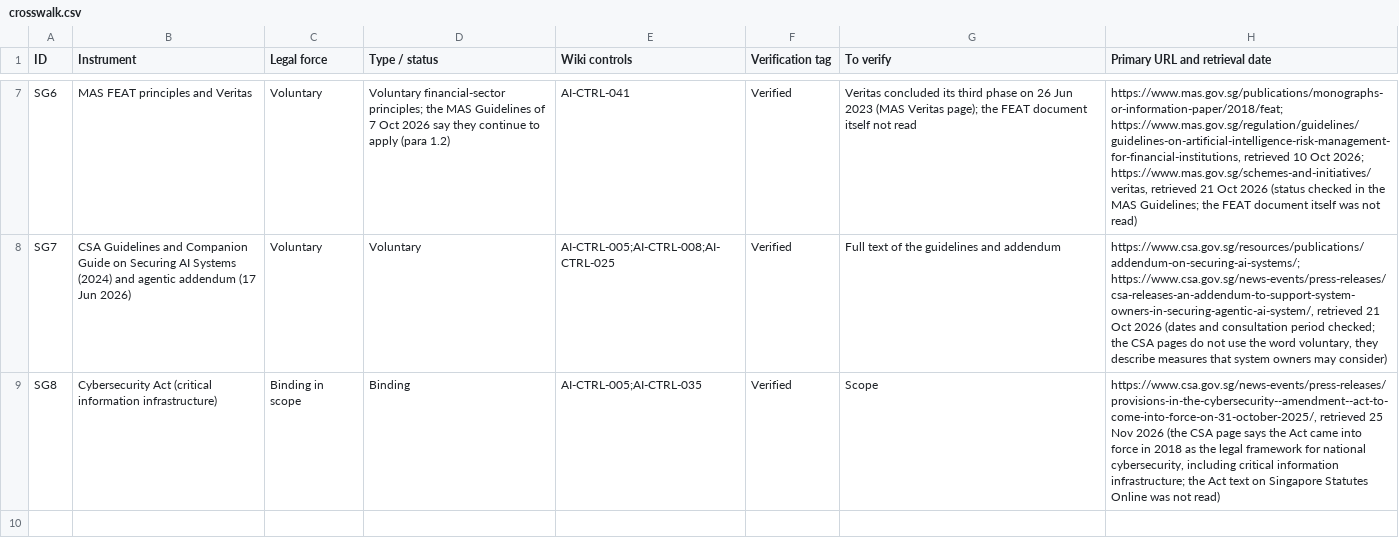
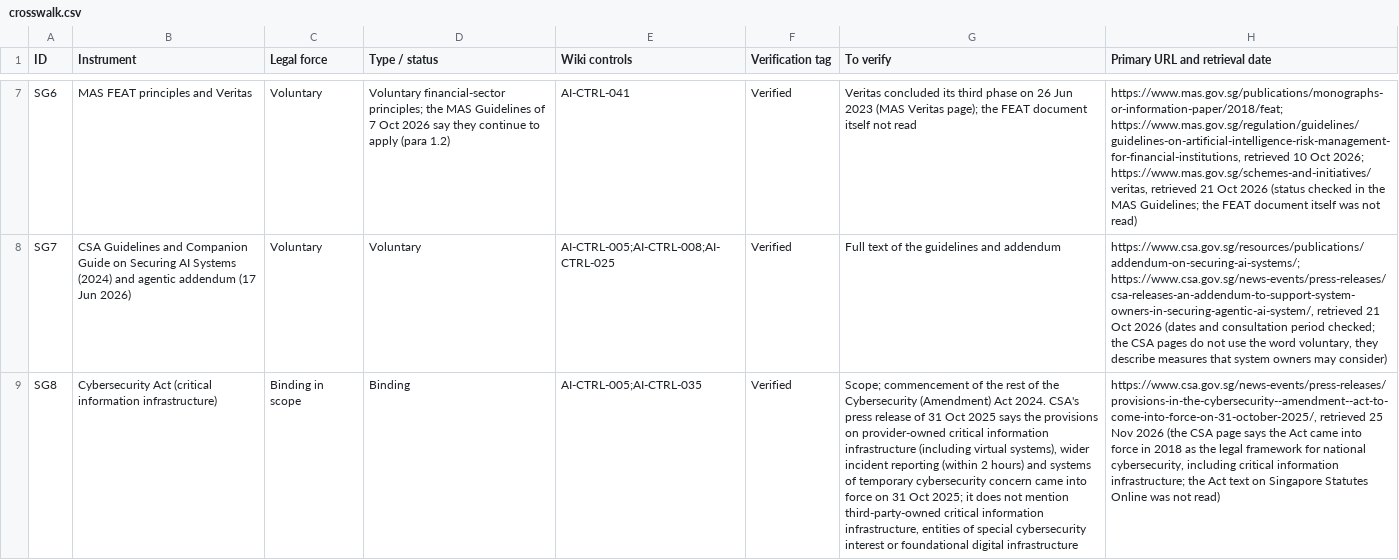
Before and after one commit to nachi065/AI-Security-Wiki, a CSV file: source/19_Singapore_AI_Compliance/data/crosswalk.csv, drawn as a sheet; only a part is shown, gaps mark what is left out; the diff names each change by its address in the sheet, - before the commit and + after, or states it on an @@ line.

```diff
--- a/source/19_Singapore_AI_Compliance/data/crosswalk.csv
+++ b/source/19_Singapore_AI_Compliance/data/crosswalk.csv
-G9 (To verify): Scope
+G9 (To verify): Scope; commencement of the rest of the Cybersecurity (Amendment) Act 2024. CSA's press release of 31 Oct 2025 says the provisions on provider-owned critical information infrastructure (including virtual systems), wider incident reporting (within 2 hours) and systems of temporary cybersecurity concern came into force on 31 Oct 2025; it does not mention third-party-owned critical information infrastructure, entities of special cybersecurity interest or foundational digital infrastructure
```
Also changed, not shown: 1 other file.
